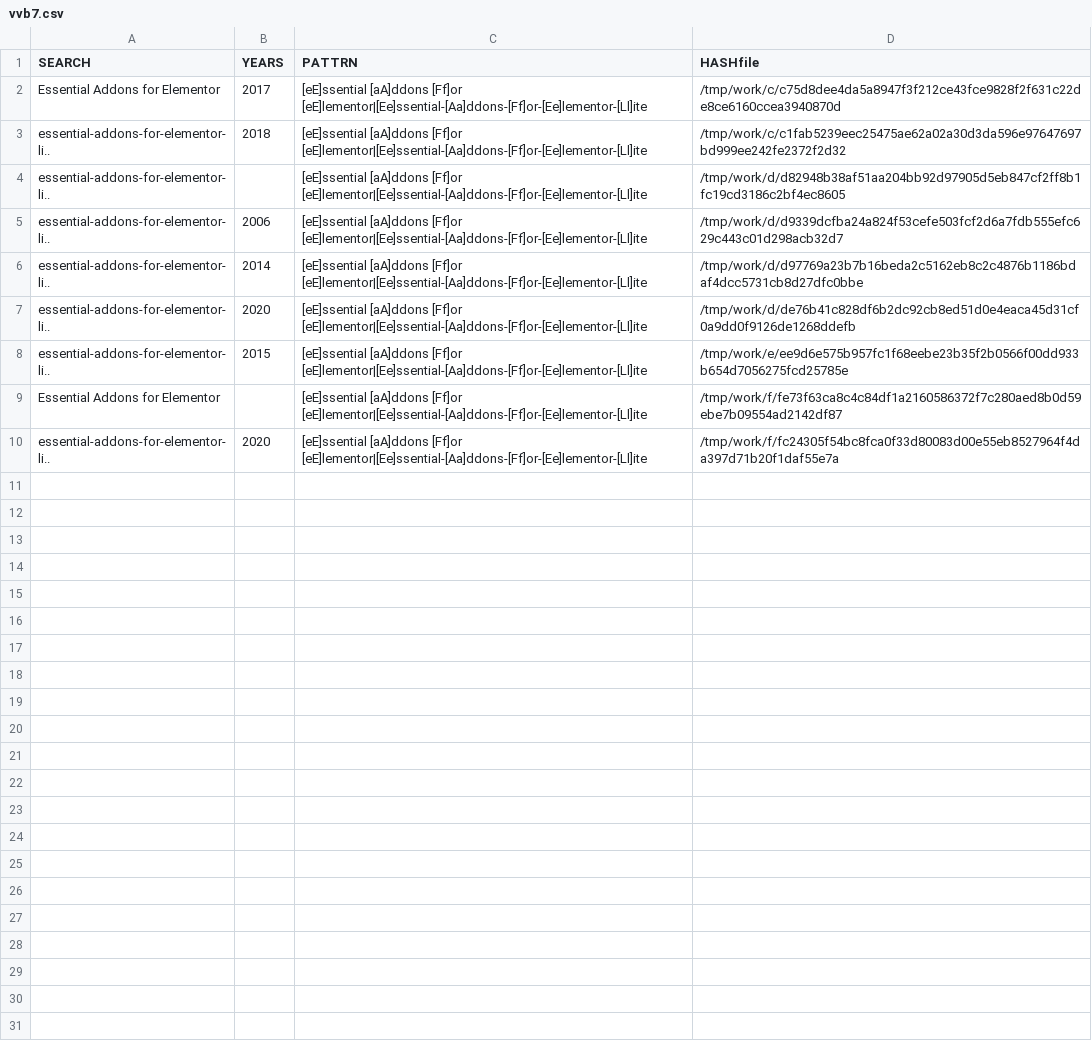
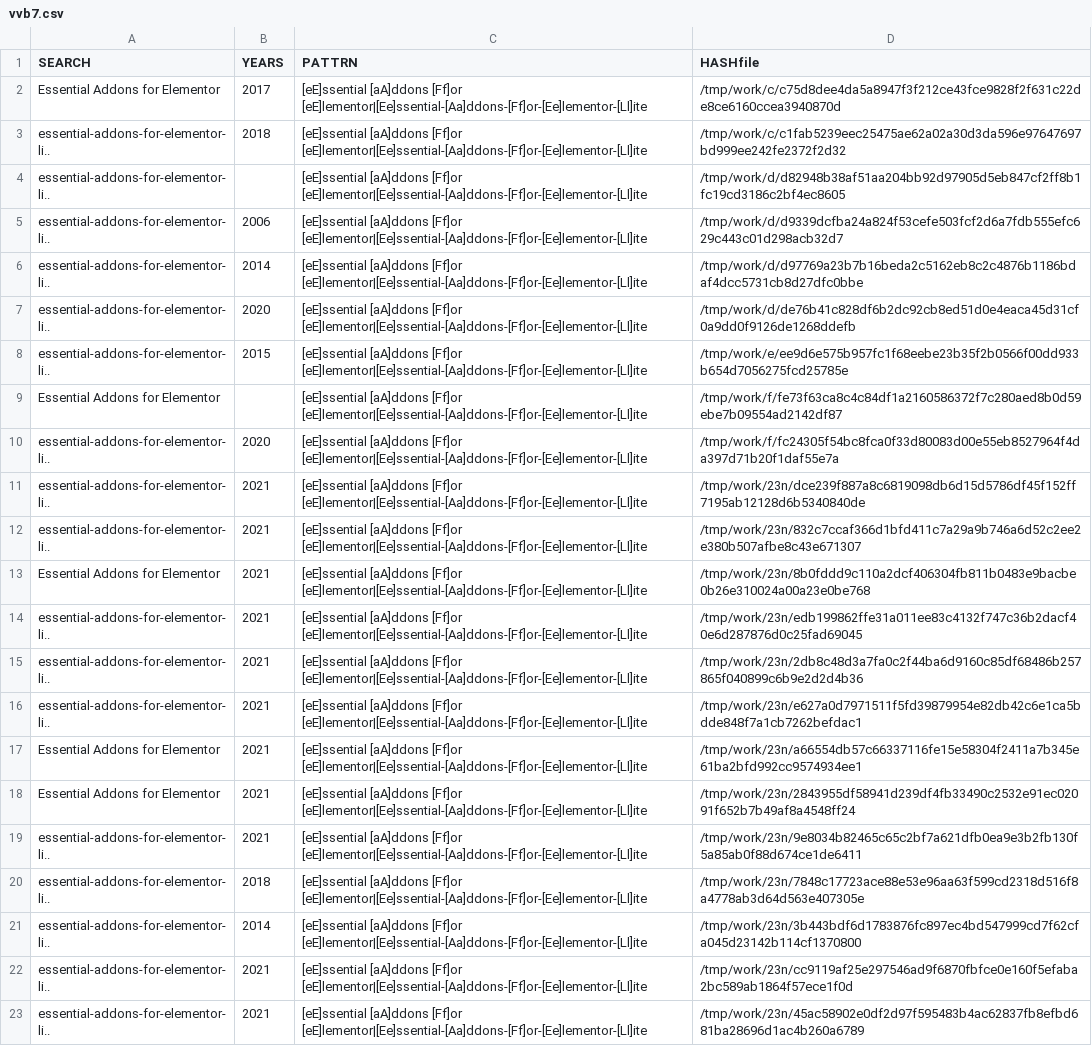
Before and after one commit to gergimentr/finder, a CSV file: results/vvb7.csv, drawn as a sheet.

Commit message:
result works

```diff
--- a/results/vvb7.csv
+++ b/results/vvb7.csv
@@ -10 +10,14 @@ Essential Addons for Elementor, ,[eE]ssential [aA]ddons [Ff]or [eE]lementor|[Ee]
 essential-addons-for-elementor-li.., 2020 ,[eE]ssential [aA]ddons [Ff]or [eE]lementor|[Ee]ssential-[Aa]ddons-[Ff]or-[Ee]lementor-[Ll]ite,/tmp/work/f/fc24305f54bc8fca0f33d80083d00e55eb8527964f4da397d71b20f1daf55e7a
+essential-addons-for-elementor-li.., 2021 ,[eE]ssential [aA]ddons [Ff]or [eE]lementor|[Ee]ssential-[Aa]ddons-[Ff]or-[Ee]lementor-[Ll]ite,/tmp/work/23n/dce239f887a8c6819098db6d15d5786df45f152ff7195ab12128d6b5340840de
+essential-addons-for-elementor-li.., 2021 ,[eE]ssential [aA]ddons [Ff]or [eE]lementor|[Ee]ssential-[Aa]ddons-[Ff]or-[Ee]lementor-[Ll]ite,/tmp/work/23n/832c7ccaf366d1bfd411c7a29a9b746a6d52c2ee2e380b507afbe8c43e671307
+Essential Addons for Elementor, 2021 ,[eE]ssential [aA]ddons [Ff]or [eE]lementor|[Ee]ssential-[Aa]ddons-[Ff]or-[Ee]lementor-[Ll]ite,/tmp/work/23n/8b0fddd9c110a2dcf406304fb811b0483e9bacbe0b26e310024a00a23e0be768
+essential-addons-for-elementor-li.., 2021 ,[eE]ssential [aA]ddons [Ff]or [eE]lementor|[Ee]ssential-[Aa]ddons-[Ff]or-[Ee]lementor-[Ll]ite,/tmp/work/23n/edb199862ffe31a011ee83c4132f747c36b2dacf40e6d287876d0c25fad69045
+essential-addons-for-elementor-li.., 2021 ,[eE]ssential [aA]ddons [Ff]or [eE]lementor|[Ee]ssential-[Aa]ddons-[Ff]or-[Ee]lementor-[Ll]ite,/tmp/work/23n/2db8c48d3a7fa0c2f44ba6d9160c85df68486b257865f040899c6b9e2d2d4b36
+essential-addons-for-elementor-li.., 2021 ,[eE]ssential [aA]ddons [Ff]or [eE]lementor|[Ee]ssential-[Aa]ddons-[Ff]or-[Ee]lementor-[Ll]ite,/tmp/work/23n/e627a0d7971511f5fd39879954e82db42c6e1ca5bdde848f7a1cb7262befdac1
+Essential Addons for Elementor, 2021 ,[eE]ssential [aA]ddons [Ff]or [eE]lementor|[Ee]ssential-[Aa]ddons-[Ff]or-[Ee]lementor-[Ll]ite,/tmp/work/23n/a66554db57c66337116fe15e58304f2411a7b345e61ba2bfd992cc9574934ee1
+Essential Addons for Elementor, 2021 ,[eE]ssential [aA]ddons [Ff]or [eE]lementor|[Ee]ssential-[Aa]ddons-[Ff]or-[Ee]lementor-[Ll]ite,/tmp/work/23n/2843955df58941d239df4fb33490c2532e91ec02091f652b7b49af8a4548ff24
+essential-addons-for-elementor-li.., 2021 ,[eE]ssential [aA]ddons [Ff]or [eE]lementor|[Ee]ssential-[Aa]ddons-[Ff]or-[Ee]lementor-[Ll]ite,/tmp/work/23n/9e8034b82465c65c2bf7a621dfb0ea9e3b2fb130f5a85ab0f88d674ce1de6411
+essential-addons-for-elementor-li.., 2018 ,[eE]ssential [aA]ddons [Ff]or [eE]lementor|[Ee]ssential-[Aa]ddons-[Ff]or-[Ee]lementor-[Ll]ite,/tmp/work/23n/7848c17723ace88e53e96aa63f599cd2318d516f8a4778ab3d64d563e407305e
+essential-addons-for-elementor-li.., 2014 ,[eE]ssential [aA]ddons [Ff]or [eE]lementor|[Ee]ssential-[Aa]ddons-[Ff]or-[Ee]lementor-[Ll]ite,/tmp/work/23n/3b443bdf6d1783876fc897ec4bd547999cd7f62cfa045d23142b114cf1370800
+essential-addons-for-elementor-li.., 2021 ,[eE]ssential [aA]ddons [Ff]or [eE]lementor|[Ee]ssential-[Aa]ddons-[Ff]or-[Ee]lementor-[Ll]ite,/tmp/work/23n/cc9119af25e297546ad9f6870fbfce0e160f5efaba2bc589ab1864f57ece1f0d
+essential-addons-for-elementor-li.., 2021 ,[eE]ssential [aA]ddons [Ff]or [eE]lementor|[Ee]ssential-[Aa]ddons-[Ff]or-[Ee]lementor-[Ll]ite,/tmp/work/23n/45ac58902e0df2d97f595483b4ac62837fb8efbd681ba28696d1ac4b260a6789
```
Also changed, not shown: results/vvb1.csv, results/vvb12.csv, 30 other files.
